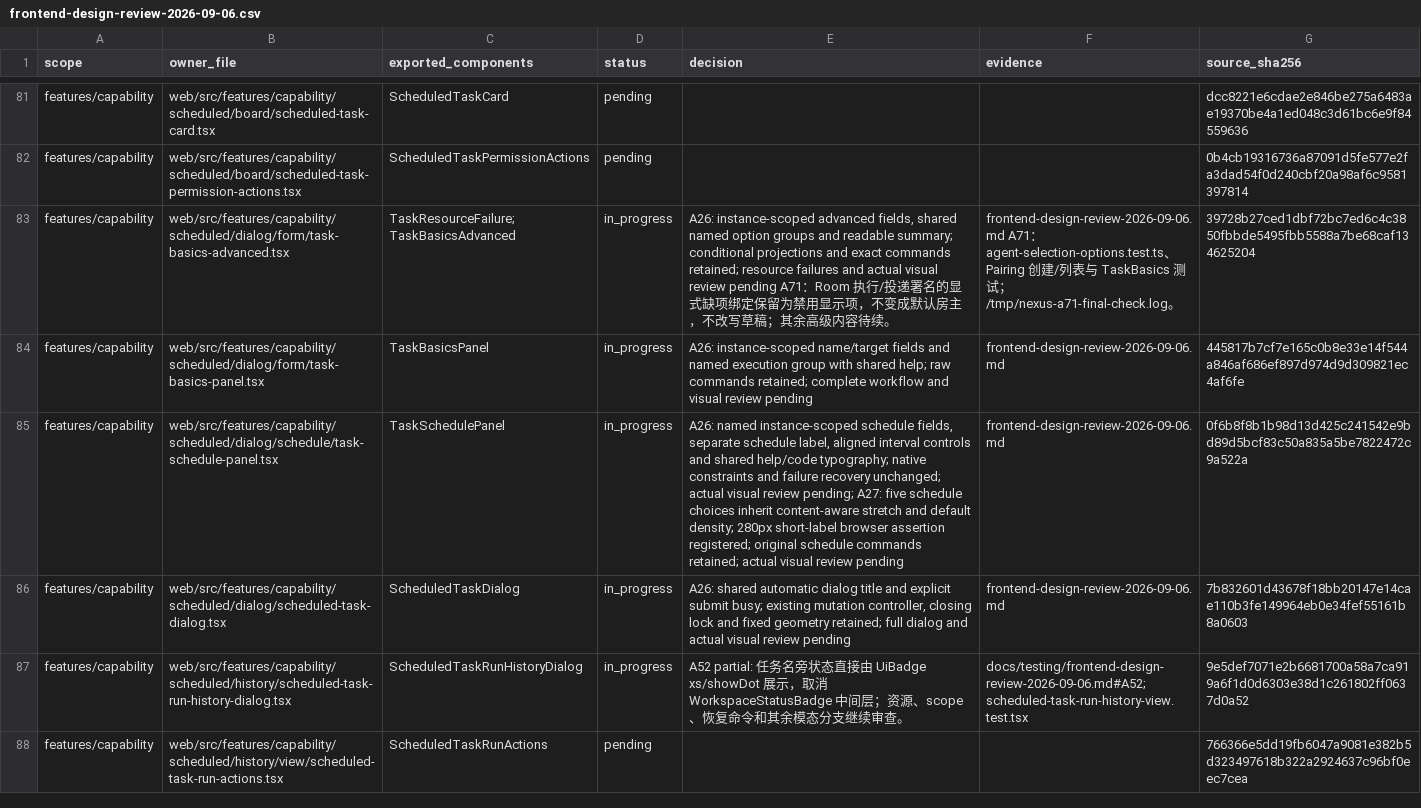
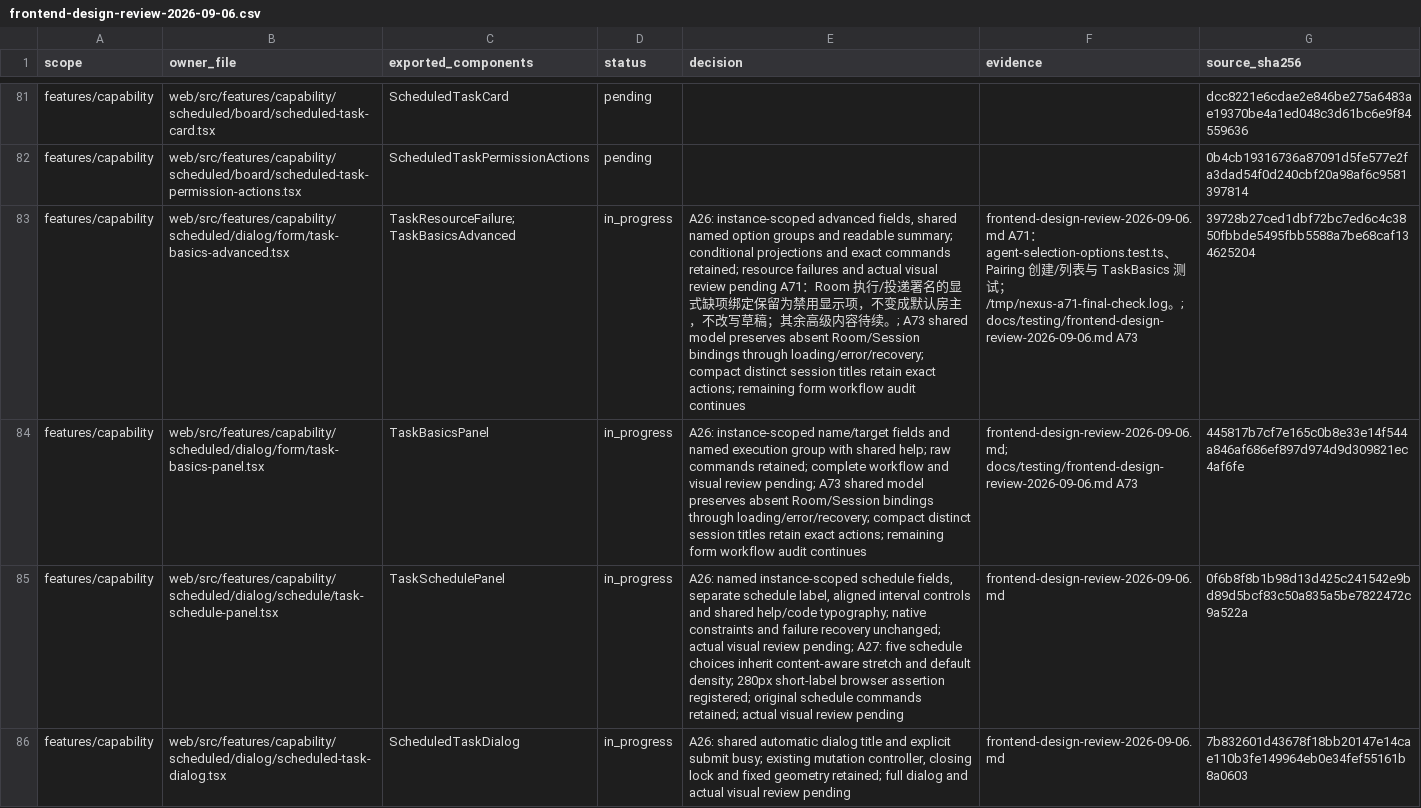
Before and after one commit to nexus-research-lab/nexus, a CSV file: docs/testing/frontend-design-review-2026-09-06.csv, drawn as a sheet; only a part is shown, gaps mark what is left out; the shorter side is filled out with more unchanged rows; the diff names each change by its address in the sheet, - before the commit and + after, or states it on an @@ line.

Commit message:
:fix: Keep scheduled selections compact and preserve missing bindings

```diff
--- a/docs/testing/frontend-design-review-2026-09-06.csv
+++ b/docs/testing/frontend-design-review-2026-09-06.csv
-E83 (decision): …续。
+E83 (decision): …续。; A73 shared model preserves absent Room/Session bindings through loading/error/recovery; compact distinct session titles retain exact actions; remaining form workflow audit continues
-F83 (evidence): …/tmp/nexus-a71-final-check.log。
+F83 (evidence): …/tmp/nexus-a71-final-check.log。; docs/testing/frontend-design-review-2026-09-06.md A73
-E84 (decision): …visual review pending
+E84 (decision): …visual review pending; A73 shared model preserves absent Room/Session bindings through loading/error/recovery; compact distinct session titles retain exact actions; remaining form workflow audit continues
-F84 (evidence): frontend-design-review-2026-09-06.md
+F84 (evidence): frontend-design-review-2026-09-06.md; docs/testing/frontend-design-review-2026-09-06.md A73
```
Also changed, not shown: 23 other files.
